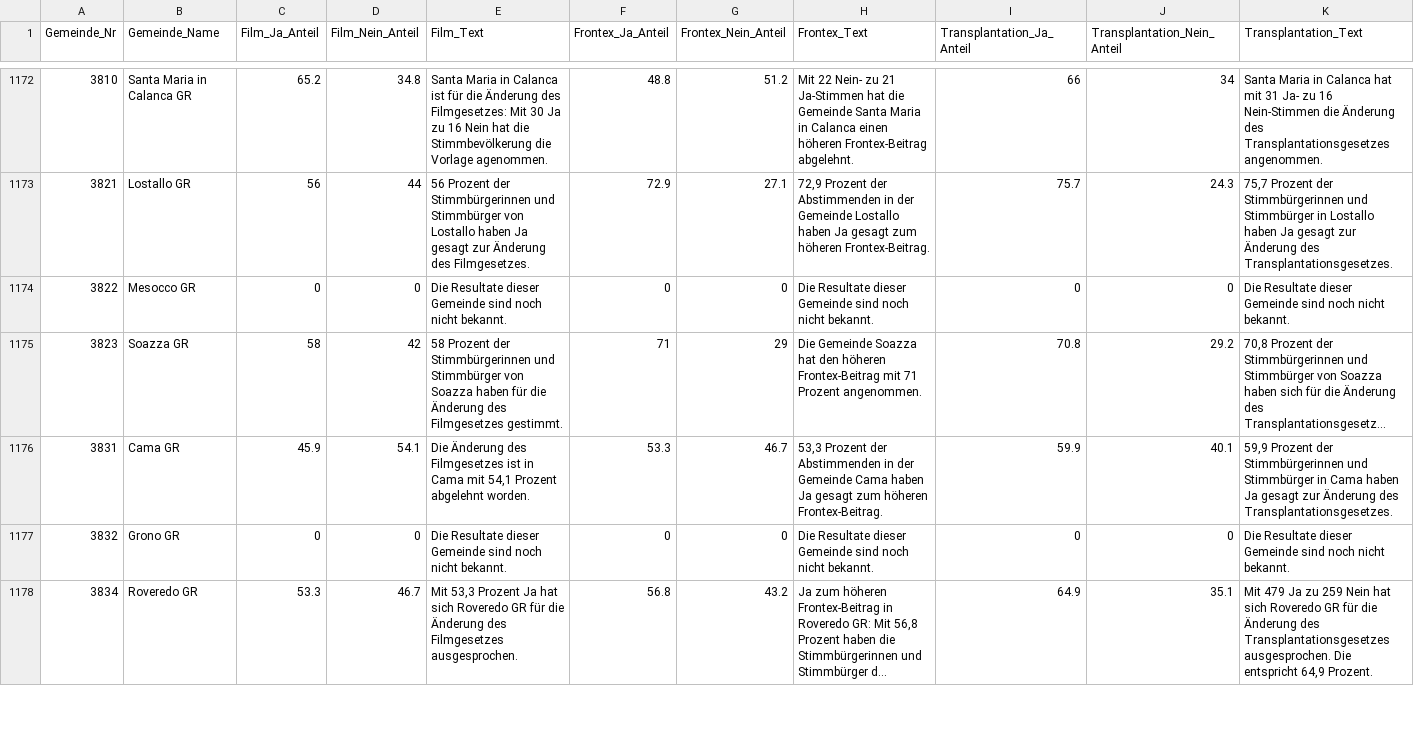
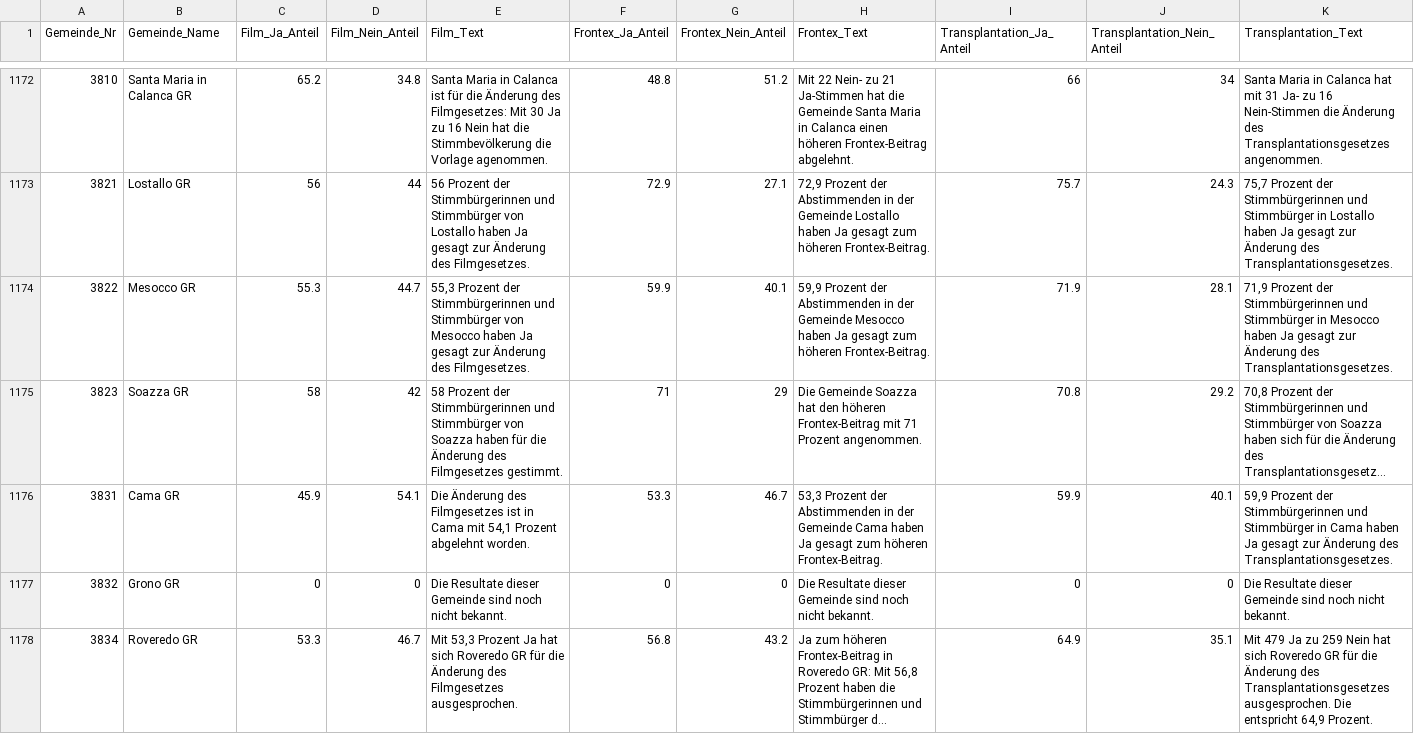
Before and after one commit to awp-finanznachrichten/lena_mai2022, a CSV file: Output/Datenfeed_NAU.csv, drawn as a sheet; only a part is shown, gaps mark what is left out; long unchanged cells end in …; the diff covers the shown part only; the diff names each change by its address in the sheet, - before the commit and + after, or states it on an @@ line.

```diff
--- a/Output/Datenfeed_NAU.csv
+++ b/Output/Datenfeed_NAU.csv
-C1174 (Film_Ja_Anteil): 0
+C1174 (Film_Ja_Anteil): 55.3
-D1174 (Film_Nein_Anteil): 0
+D1174 (Film_Nein_Anteil): 44.7
-E1174 (Film_Text): Die Resultate dieser Gemeinde sind noch nicht bekannt.
+E1174 (Film_Text): 55,3 Prozent der Stimmbürgerinnen und Stimmbürger von Mesocco haben Ja gesagt zur Änderung des Filmgesetzes.
-F1174 (Frontex_Ja_Anteil): 0
+F1174 (Frontex_Ja_Anteil): 59.9
-G1174 (Frontex_Nein_Anteil): 0
+G1174 (Frontex_Nein_Anteil): 40.1
-H1174 (Frontex_Text): Die Resultate dieser Gemeinde sind noch nicht bekannt.
+H1174 (Frontex_Text): 59,9 Prozent der Abstimmenden in der Gemeinde Mesocco haben Ja gesagt zum höheren Frontex-Beitrag.
-I1174 (Transplantation_Ja_Anteil): 0
+I1174 (Transplantation_Ja_Anteil): 71.9
-J1174 (Transplantation_Nein_Anteil): 0
+J1174 (Transplantation_Nein_Anteil): 28.1
-K1174 (Transplantation_Text): Die Resultate dieser Gemeinde sind noch nicht bekannt.
+K1174 (Transplantation_Text): 71,9 Prozent der Stimmbürgerinnen und Stimmbürger in Mesocco haben Ja gesagt zur Änderung des Transplantationsgesetzes.
```
Also changed, not shown: 117 edited cells elsewhere in this file, Output/Film_dw.csv, Output/Film_dw_FM1_today.csv, 25 other files.
